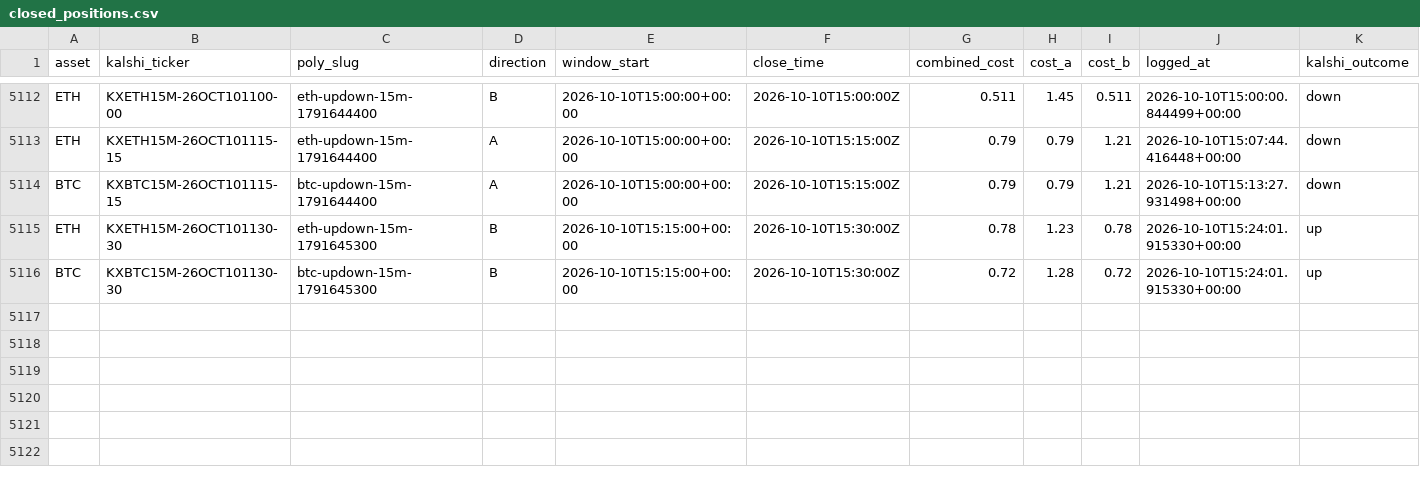
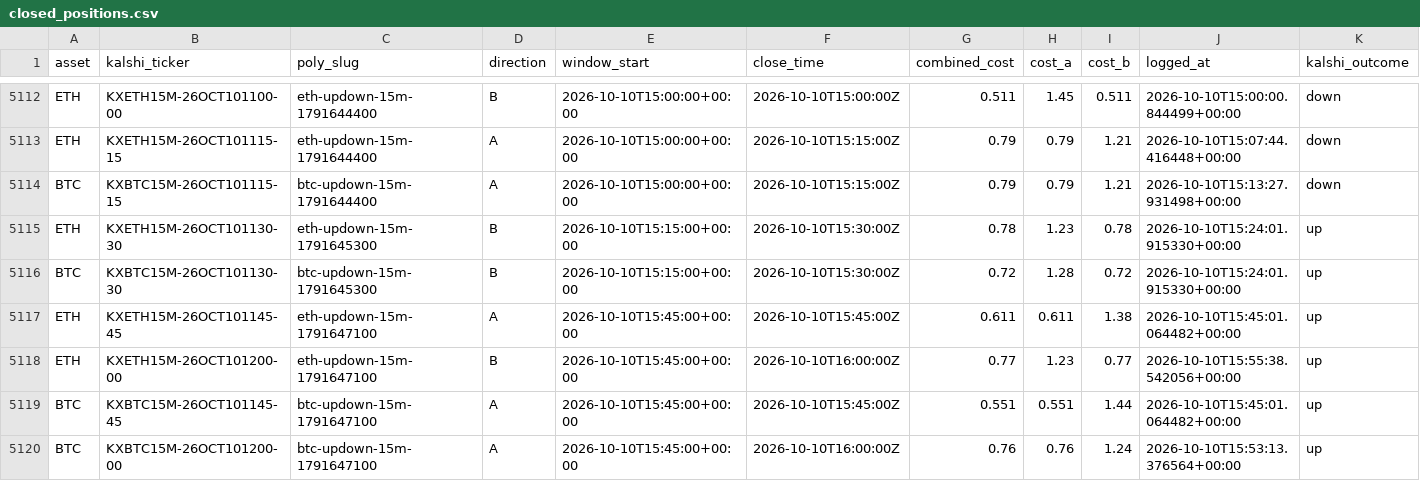
Before and after one commit to Prinxe-crypto/reference-gap-bot-v2, a CSV file: closed_positions.csv, drawn as a sheet; only a part is shown, gaps mark what is left out; rows hold the shown columns only; the diff names each change by its address in the sheet, - before the commit and + after, or states it on an @@ line.

```diff
--- a/closed_positions.csv
+++ b/closed_positions.csv
+row 5117: ETH | KXETH15M-26OCT101145-45 | eth-updown-15m-1791647100 | A | 2026-10-10T15:45:00+00:00 | 2026-10-10T15:45:00Z | 0.611 | 0.611 | 1.38 | 2026-10-10T15:45:01.064482+00:00 | up
+row 5118: ETH | KXETH15M-26OCT101200-00 | eth-updown-15m-1791647100 | B | 2026-10-10T15:45:00+00:00 | 2026-10-10T16:00:00Z | 0.77 | 1.23 | 0.77 | 2026-10-10T15:55:38.542056+00:00 | up
+row 5119: BTC | KXBTC15M-26OCT101145-45 | btc-updown-15m-1791647100 | A | 2026-10-10T15:45:00+00:00 | 2026-10-10T15:45:00Z | 0.551 | 0.551 | 1.44 | 2026-10-10T15:45:01.064482+00:00 | up
+row 5120: BTC | KXBTC15M-26OCT101200-00 | btc-updown-15m-1791647100 | A | 2026-10-10T15:45:00+00:00 | 2026-10-10T16:00:00Z | 0.76 | 0.76 | 1.24 | 2026-10-10T15:53:13.376564+00:00 | up
```
Also changed, not shown: open_positions.csv.
